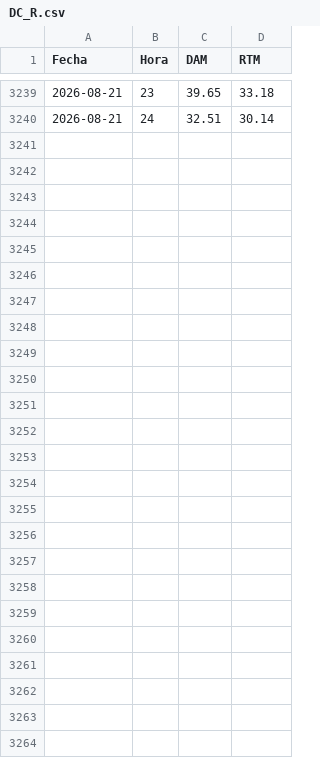
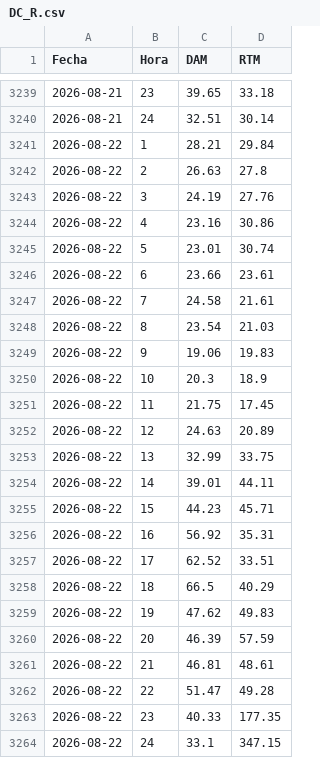
Before and after one commit to AlanSMX/Precios-ERCOT, a CSV file: DC_R.csv, drawn as a sheet; only a part is shown, gaps mark what is left out.

```diff
--- a/DC_R.csv
+++ b/DC_R.csv
@@ -3240 +3240,25 @@
 2026-08-21,24,32.51,30.14
+2026-08-22,1,28.21,29.84
+2026-08-22,2,26.63,27.8
+2026-08-22,3,24.19,27.76
+2026-08-22,4,23.16,30.86
+2026-08-22,5,23.01,30.74
+2026-08-22,6,23.66,23.61
+2026-08-22,7,24.58,21.61
+2026-08-22,8,23.54,21.03
+2026-08-22,9,19.06,19.83
+2026-08-22,10,20.3,18.9
+2026-08-22,11,21.75,17.45
+2026-08-22,12,24.63,20.89
+2026-08-22,13,32.99,33.75
+2026-08-22,14,39.01,44.11
+2026-08-22,15,44.23,45.71
+2026-08-22,16,56.92,35.31
+2026-08-22,17,62.52,33.51
+2026-08-22,18,66.5,40.29
+2026-08-22,19,47.62,49.83
+2026-08-22,20,46.39,57.59
+2026-08-22,21,46.81,48.61
+2026-08-22,22,51.47,49.28
+2026-08-22,23,40.33,177.35
+2026-08-22,24,33.1,347.15
```
Also changed, not shown: DC_L.csv.
